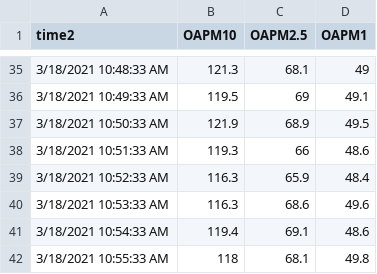
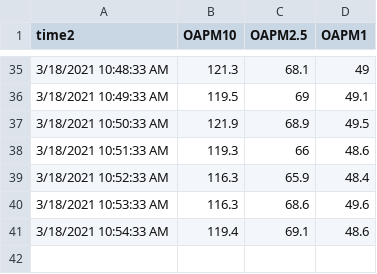
Before and after one commit to eupshin/bootcamp, a CSV file: oa2_1.csv, drawn as a sheet; only a part is shown, gaps mark what is left out; the diff names each change by its address in the sheet, - before the commit and + after, or states it on an @@ line.

Commit message:
Update oa2_1.csv

```diff
--- a/oa2_1.csv
+++ b/oa2_1.csv
-row 42: 3/18/2021 10:55:33 AM | 118 | 68.1 | 49.8
```
